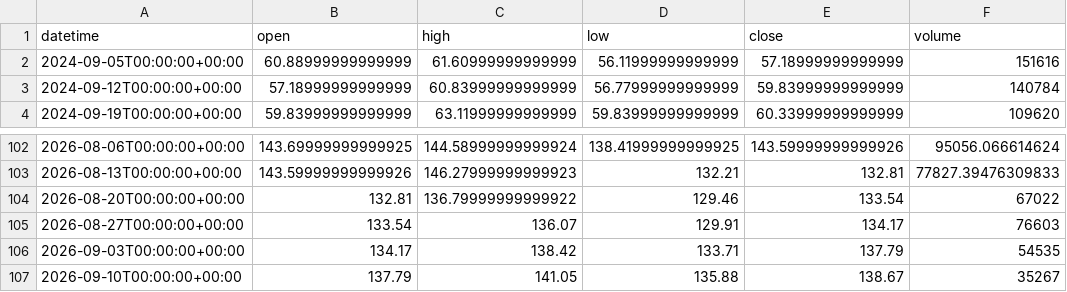
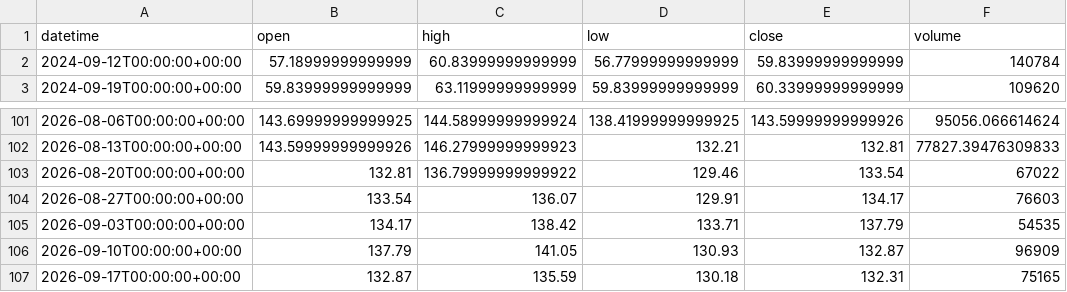
Before and after one commit to getdata-finance/c-1w-ohlcv-stocks-historical-data, a CSV file: C_1w.csv, drawn as a sheet; only a part is shown, gaps mark what is left out.

```diff
--- a/C_1w.csv
+++ b/C_1w.csv
@@ -1,3 +1,2 @@
 datetime,open,high,low,close,volume
-2024-09-05T00:00:00+00:00,60.88999999999999,61.60999999999999,56.11999999999999,57.18999999999999,151616
 2024-09-12T00:00:00+00:00,57.18999999999999,60.83999999999999,56.77999999999999,59.83999999999999,140784
@@ -106,2 +105,3 @@ datetime,open,high,low,close,volume
 2026-09-03T00:00:00+00:00,134.17,138.42,133.71,137.79,54535
-2026-09-10T00:00:00+00:00,137.79,141.05,135.88,138.67,35267
+2026-09-10T00:00:00+00:00,137.79,141.05,130.93,132.87,96909
+2026-09-17T00:00:00+00:00,132.87,135.59,130.18,132.31,75165
```
Also changed, not shown: 1 other file.
